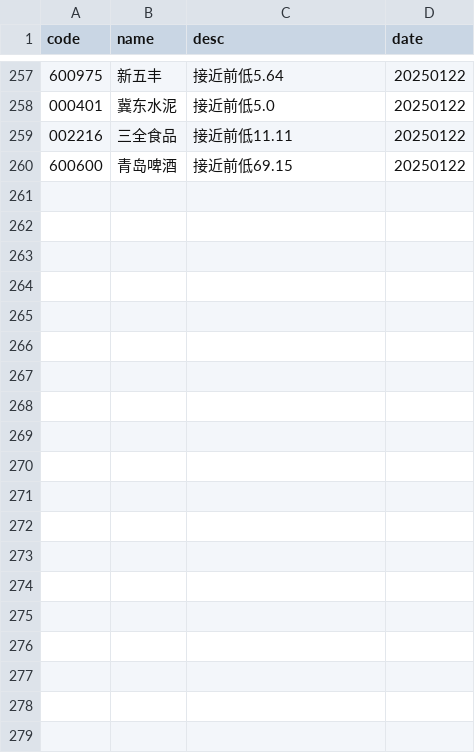
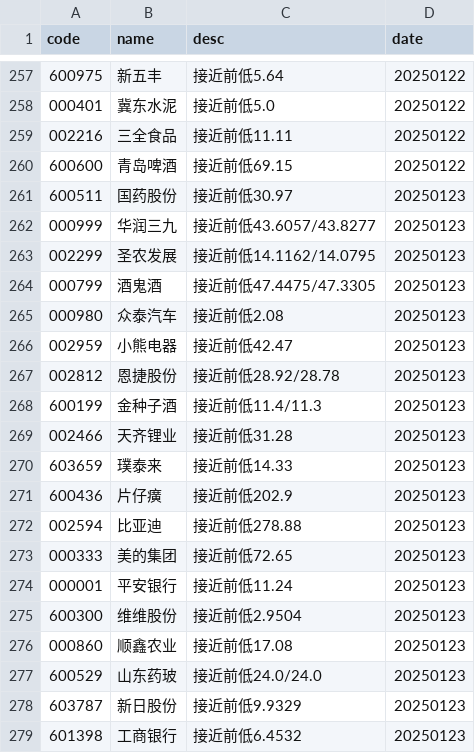
Before and after one commit to CodingOneWorld/stockAnalysis, a CSV file: main/下降通道到前低.csv, drawn as a sheet; only a part is shown, gaps mark what is left out; the diff covers the shown part only; the diff names each change by its address in the sheet, - before the commit and + after, or states it on an @@ line.

```diff
--- a/main/下降通道到前低.csv
+++ b/main/下降通道到前低.csv
+row 261: 600511 | 国药股份 | 接近前低30.97 | 20250123
+row 262: 000999 | 华润三九 | 接近前低43.6057/43.8277 | 20250123
+row 263: 002299 | 圣农发展 | 接近前低14.1162/14.0795 | 20250123
+row 264: 000799 | 酒鬼酒 | 接近前低47.4475/47.3305 | 20250123
+row 265: 000980 | 众泰汽车 | 接近前低2.08 | 20250123
+row 266: 002959 | 小熊电器 | 接近前低42.47 | 20250123
+row 267: 002812 | 恩捷股份 | 接近前低28.92/28.78 | 20250123
+row 268: 600199 | 金种子酒 | 接近前低11.4/11.3 | 20250123
+row 269: 002466 | 天齐锂业 | 接近前低31.28 | 20250123
+row 270: 603659 | 璞泰来 | 接近前低14.33 | 20250123
+row 271: 600436 | 片仔癀 | 接近前低202.9 | 20250123
+row 272: 002594 | 比亚迪 | 接近前低278.88 | 20250123
+row 273: 000333 | 美的集团 | 接近前低72.65 | 20250123
+row 274: 000001 | 平安银行 | 接近前低11.24 | 20250123
+row 275: 600300 | 维维股份 | 接近前低2.9504 | 20250123
+row 276: 000860 | 顺鑫农业 | 接近前低17.08 | 20250123
+row 277: 600529 | 山东药玻 | 接近前低24.0/24.0 | 20250123
+row 278: 603787 | 新日股份 | 接近前低9.9329 | 20250123
+row 279: 601398 | 工商银行 | 接近前低6.4532 | 20250123
```
Also changed, not shown: 28 added rows elsewhere in this file, main/上升通道回调.csv, main/下降通道到关键均线.csv, 4 other files.
